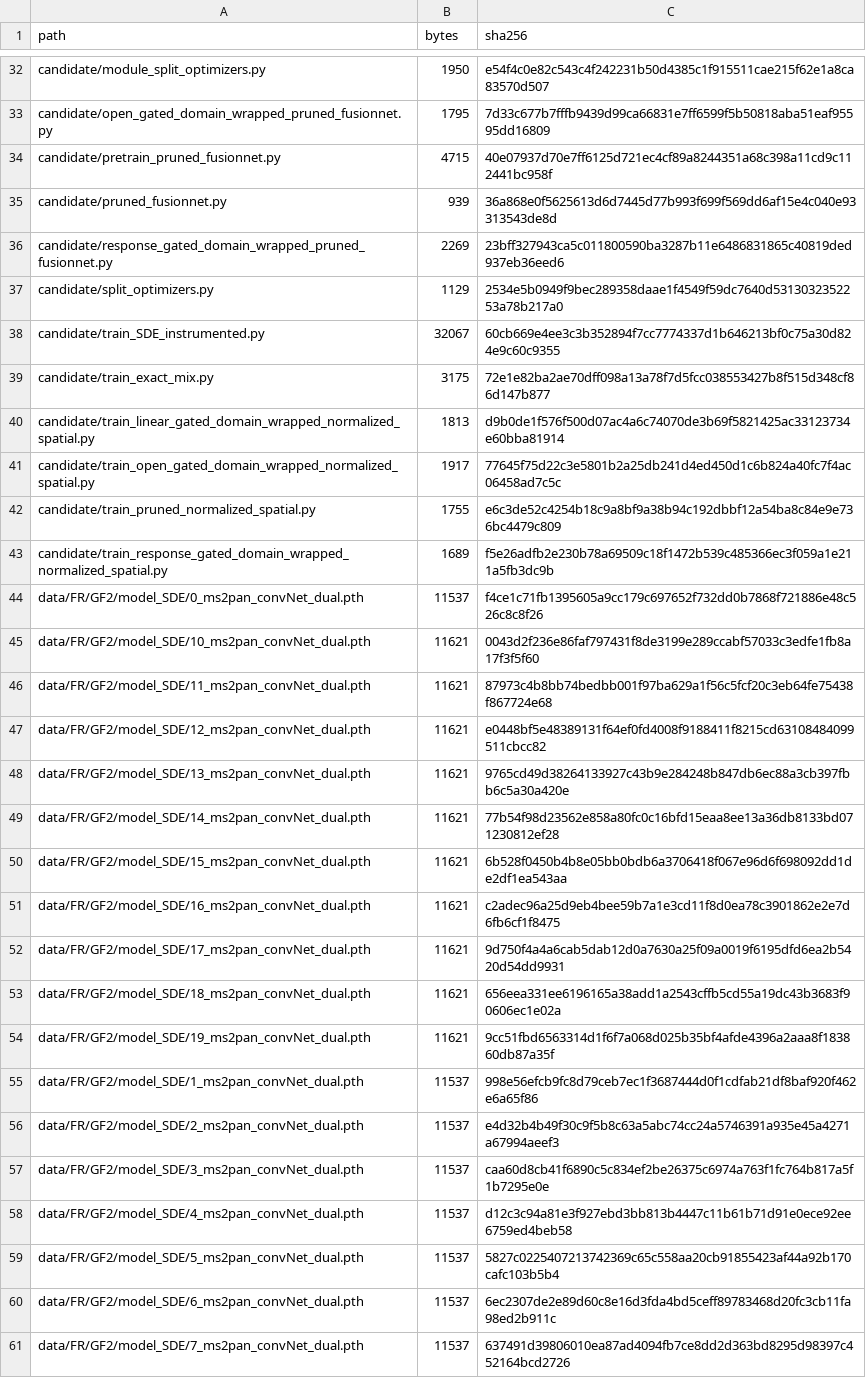
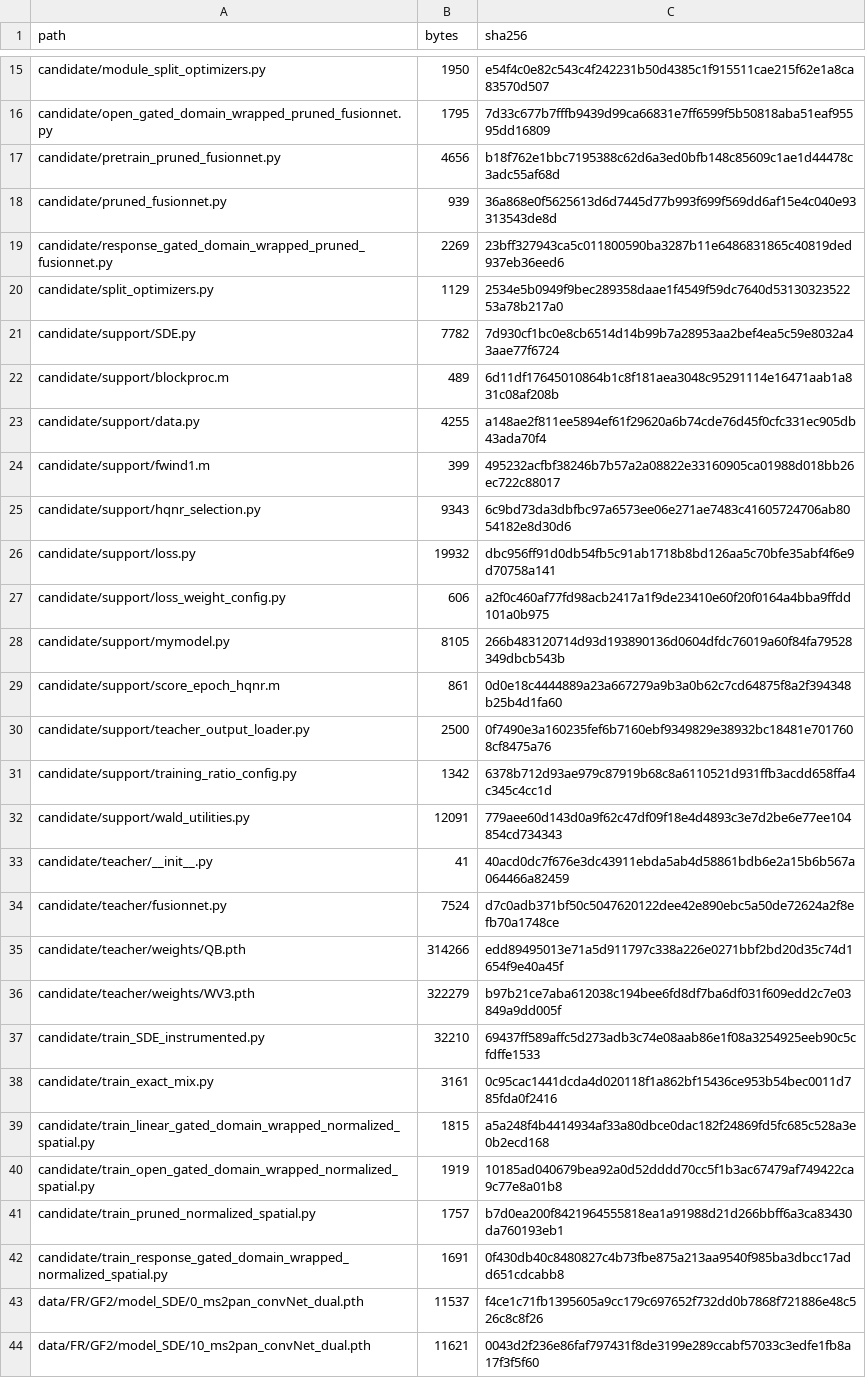
Before and after one commit to Chensiyang929/DSCA, a CSV file: FILE_MANIFEST.csv, drawn as a sheet; only a part is shown, gaps mark what is left out; the shorter side is filled out with more unchanged rows; the diff covers the shown part only.

```diff
--- a/FILE_MANIFEST.csv
+++ b/FILE_MANIFEST.csv
@@ -33,3 +16,3 @@ candidate/module_split_optimizers.py,1950,e54f4c0e82c543c4f242231b50d4385c1f9155
 candidate/open_gated_domain_wrapped_pruned_fusionnet.py,1795,7d33c677b7fffb9439d99ca66831e7ff6599f5b50818aba51eaf95595dd16809
-candidate/pretrain_pruned_fusionnet.py,4715,40e07937d70e7ff6125d721ec4cf89a8244351a68c398a11cd9c112441bc958f
+candidate/pretrain_pruned_fusionnet.py,4656,b18f762e1bbc7195388c62d6a3ed0bfb148c85609c1ae1d44478c3adc55af68d
 candidate/pruned_fusionnet.py,939,36a868e0f5625613d6d7445d77b993f699f569dd6af15e4c040e93313543de8d
@@ -37,8 +20,24 @@ candidate/response_gated_domain_wrapped_pruned_fusionnet.py,2269,23bff327943ca5c
 candidate/split_optimizers.py,1129,2534e5b0949f9bec289358daae1f4549f59dc7640d5313032352253a78b217a0
-candidate/train_SDE_instrumented.py,32067,60cb669e4ee3c3b352894f7cc7774337d1b646213bf0c75a30d824e9c60c9355
-candidate/train_exact_mix.py,3175,72e1e82ba2ae70dff098a13a78f7d5fcc038553427b8f515d348cf86d147b877
-candidate/train_linear_gated_domain_wrapped_normalized_spatial.py,1813,d9b0de1f576f500d07ac4a6c74070de3b69f5821425ac33123734e60bba81914
-candidate/train_open_gated_domain_wrapped_normalized_spatial.py,1917,77645f75d22c3e5801b2a25db241d4ed450d1c6b824a40fc7f4ac06458ad7c5c
-candidate/train_pruned_normalized_spatial.py,1755,e6c3de52c4254b18c9a8bf9a38b94c192dbbf12a54ba8c84e9e736bc4479c809
-candidate/train_response_gated_domain_wrapped_normalized_spatial.py,1689,f5e26adfb2e230b78a69509c18f1472b539c485366ec3f059a1e211a5fb3dc9b
+candidate/support/SDE.py,7782,7d930cf1bc0e8cb6514d14b99b7a28953aa2bef4ea5c59e8032a43aae77f6724
+candidate/support/blockproc.m,489,6d11df17645010864b1c8f181aea3048c95291114e16471aab1a831c08af208b
+candidate/support/data.py,4255,a148ae2f811ee5894ef61f29620a6b74cde76d45f0cfc331ec905db43ada70f4
+candidate/support/fwind1.m,399,495232acfbf38246b7b57a2a08822e33160905ca01988d018bb26ec722c88017
+candidate/support/hqnr_selection.py,9343,6c9bd73da3dbfbc97a6573ee06e271ae7483c41605724706ab8054182e8d30d6
+candidate/support/loss.py,19932,dbc956ff91d0db54fb5c91ab1718b8bd126aa5c70bfe35abf4f6e9d70758a141
+candidate/support/loss_weight_config.py,606,a2f0c460af77fd98acb2417a1f9de23410e60f20f0164a4bba9ffdd101a0b975
+candidate/support/mymodel.py,8105,266b483120714d93d193890136d0604dfdc76019a60f84fa79528349dbcb543b
+candidate/support/score_epoch_hqnr.m,861,0d0e18c4444889a23a667279a9b3a0b62c7cd64875f8a2f394348b25b4d1fa60
+candidate/support/teacher_output_loader.py,2500,0f7490e3a160235fef6b7160ebf9349829e38932bc18481e7017608cf8475a76
+candidate/support/training_ratio_config.py,1342,6378b712d93ae979c87919b68c8a6110521d931ffb3acdd658ffa4c345c4cc1d
+candidate/support/wald_utilities.py,12091,779aee60d143d0a9f62c47df09f18e4d4893c3e7d2be6e77ee104854cd734343
+candidate/teacher/__init__.py,41,40acd0dc7f676e3dc43911ebda5ab4d58861bdb6e2a15b6b567a064466a82459
+candidate/teacher/fusionnet.py,7524,d7c0adb371bf50c5047620122dee42e890ebc5a50de72624a2f8efb70a1748ce
+candidate/teacher/weights/QB.pth,314266,edd89495013e71a5d911797c338a226e0271bbf2bd20d35c74d1654f9e40a45f
+candidate/teacher/weights/WV3.pth,322279,b97b21ce7aba612038c194bee6fd8df7ba6df031f609edd2c7e03849a9dd005f
+candidate/train_SDE_instrumented.py,32210,69437ff589affc5d273adb3c74e08aab86e1f08a3254925eeb90c5cfdffe1533
+candidate/train_exact_mix.py,3161,0c95cac1441dcda4d020118f1a862bf15436ce953b54bec0011d785fda0f2416
+candidate/train_linear_gated_domain_wrapped_normalized_spatial.py,1815,a5a248f4b4414934af33a80dbce0dac182f24869fd5fc685c528a3e0b2ecd168
+candidate/train_open_gated_domain_wrapped_normalized_spatial.py,1919,10185ad040679bea92a0d52dddd70cc5f1b3ac67479af749422ca9c77e8a01b8
+candidate/train_pruned_normalized_spatial.py,1757,b7d0ea200f8421964555818ea1a91988d21d266bbff6a3ca83430da760193eb1
+candidate/train_response_gated_domain_wrapped_normalized_spatial.py,1691,0f430db40c8480827c4b73fbe875a213aa9540f985ba3dbcc17add651cdcabb8
 data/FR/GF2/model_SDE/0_ms2pan_convNet_dual.pth,11537,f4ce1c71fb1395605a9cc179c697652f732dd0b7868f721886e48c526c8c8f26
```
Also changed, not shown: 17 removed rows and 19 edited cells elsewhere in this file, 35 other files.
